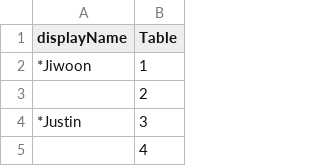
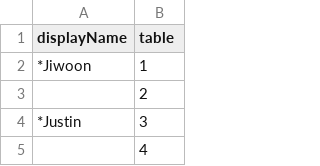
Before and after one commit to Ybanna1/Wedding-seating-test, a CSV file: floorplan.csv, drawn as a sheet; only a part is shown.

Commit message:
Update floorplan.csv

```diff
--- a/floorplan.csv
+++ b/floorplan.csv
@@ -1,2 +1,2 @@
-displayName,Table
+displayName,table
 *Jiwoon,1
```
